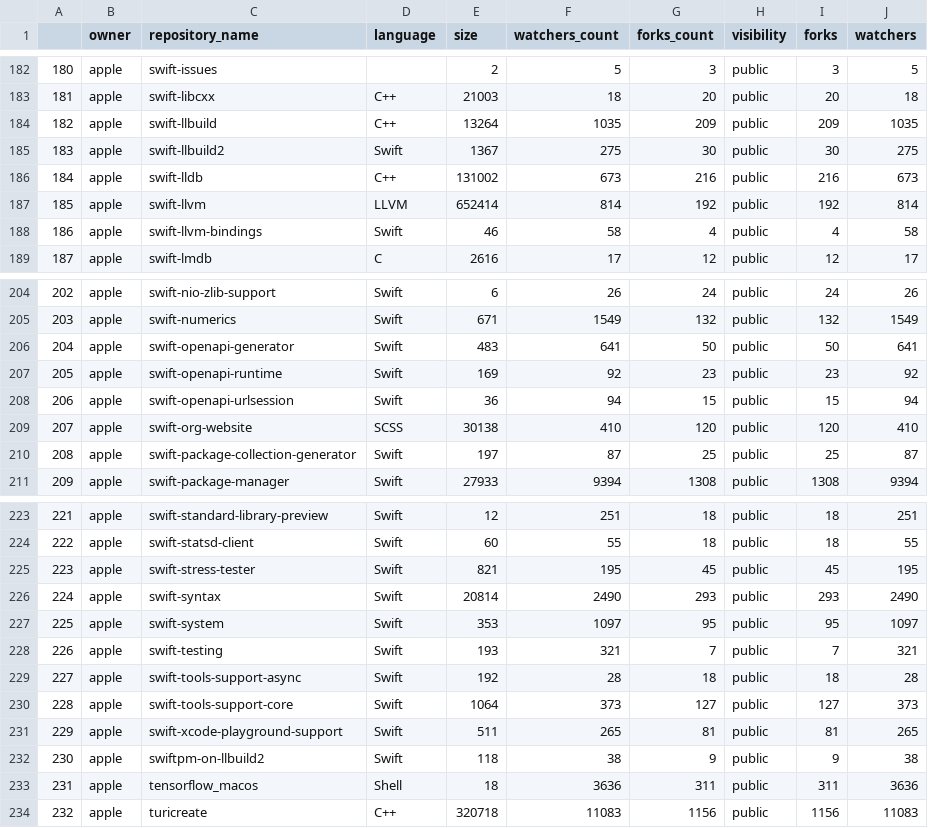
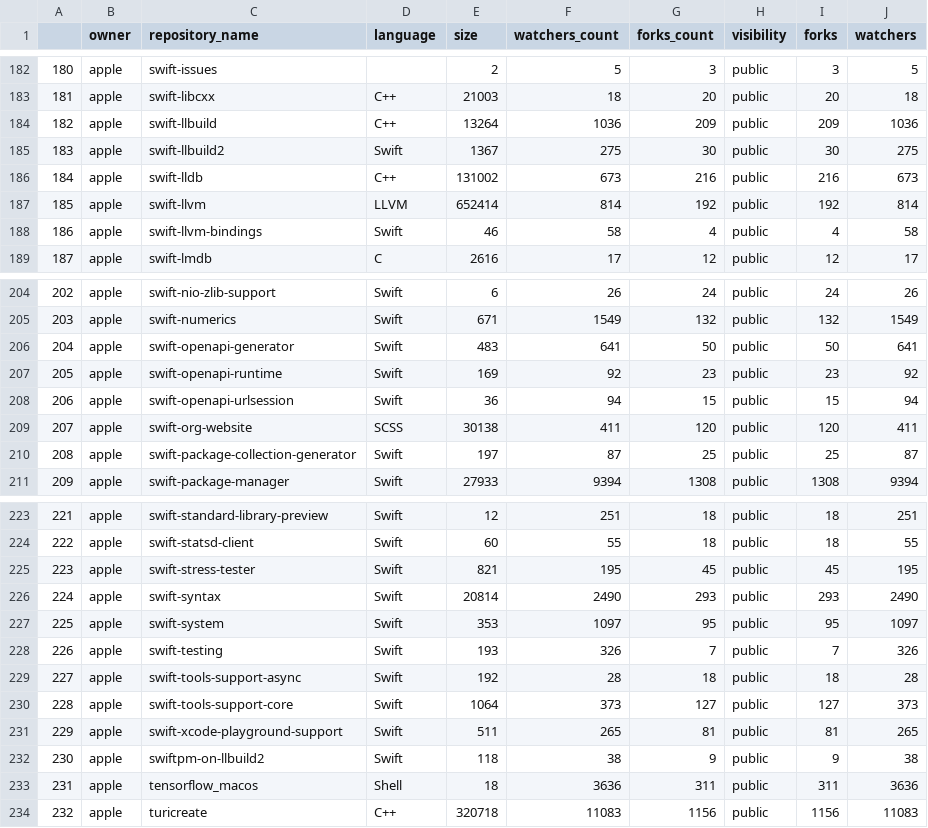
Before and after one commit to mhirokitomida/dados-repositorios-empresas, a CSV file: dados/dados_apple.csv, drawn as a sheet; only a part is shown, gaps mark what is left out; the diff covers the shown part only.

```diff
--- a/dados/dados_apple.csv
+++ b/dados/dados_apple.csv
@@ -183,3 +183,3 @@
 181,apple,swift-libcxx,C++,21003,18,20,public,20,18
-182,apple,swift-llbuild,C++,13264,1035,209,public,209,1035
+182,apple,swift-llbuild,C++,13264,1036,209,public,209,1036
 183,apple,swift-llbuild2,Swift,1367,275,30,public,30,275
@@ -208,3 +208,3 @@
 206,apple,swift-openapi-urlsession,Swift,36,94,15,public,15,94
-207,apple,swift-org-website,SCSS,30138,410,120,public,120,410
+207,apple,swift-org-website,SCSS,30138,411,120,public,120,411
 208,apple,swift-package-collection-generator,Swift,197,87,25,public,25,87
@@ -227,3 +227,3 @@
 225,apple,swift-system,Swift,353,1097,95,public,95,1097
-226,apple,swift-testing,Swift,193,321,7,public,7,321
+226,apple,swift-testing,Swift,193,326,7,public,7,326
 227,apple,swift-tools-support-async,Swift,192,28,18,public,18,28
```
Also changed, not shown: 11 edited cells elsewhere in this file.
